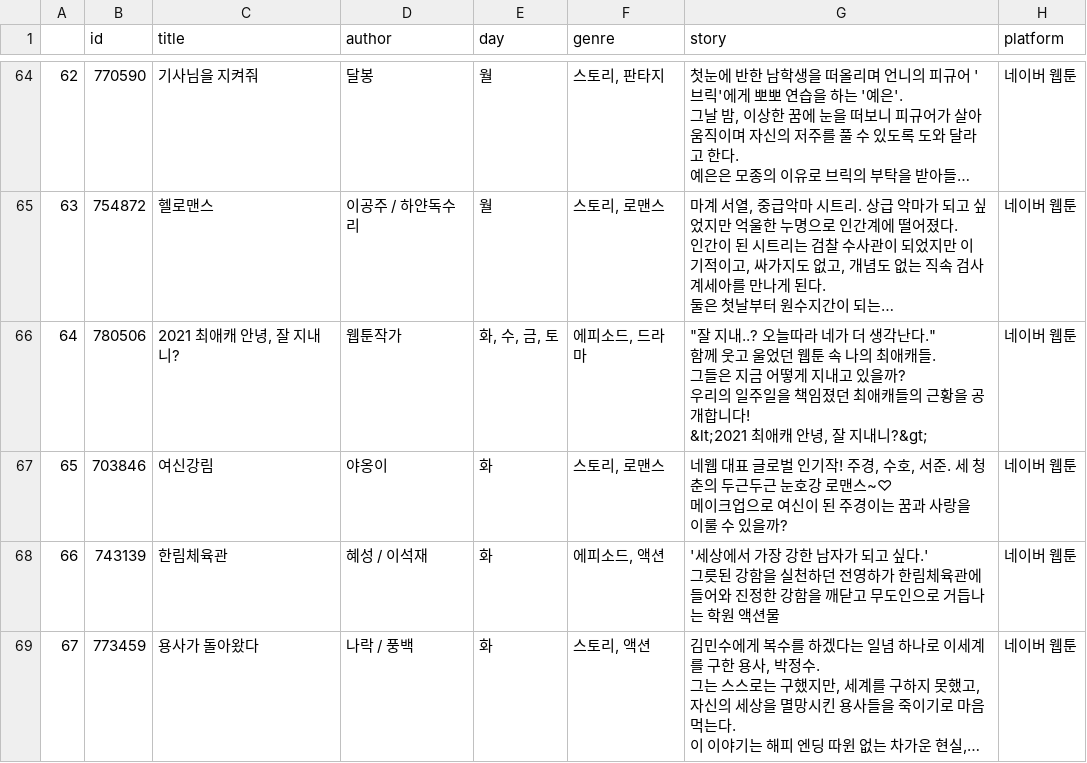
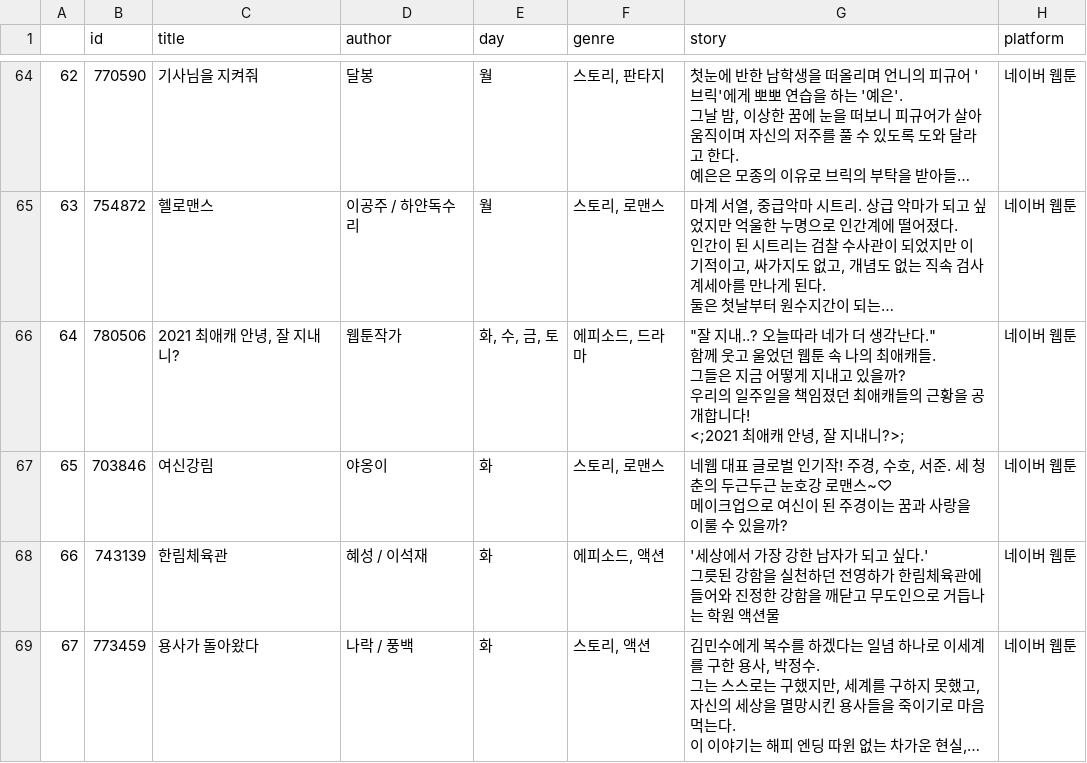
Before and after one commit to Trifa0527/naverwtpj, a CSV file: 네이버_웹툰.csv, drawn as a sheet; only a part is shown, gaps mark what is left out; long unchanged cells end in …; ↵ is a line break in a cell; the diff covers the shown part only; the diff names each change by its address in the sheet, - before the commit and + after, or states it on an @@ line.

```diff
--- a/네이버_웹툰.csv
+++ b/네이버_웹툰.csv
-G66 (story): …합니다! ↵ &lt;2021 최애캐 안녕, 잘 지내니?&gt;
+G66 (story): …합니다! ↵ <;2021 최애캐 안녕, 잘 지내니?>;
```
Also changed, not shown: 36 edited cells elsewhere in this file, 31 other files.
